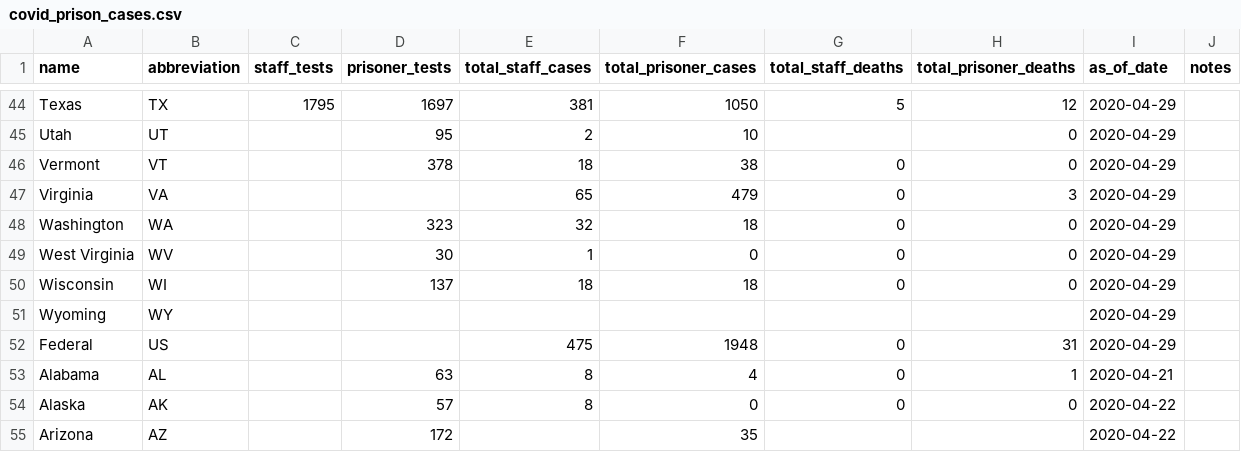
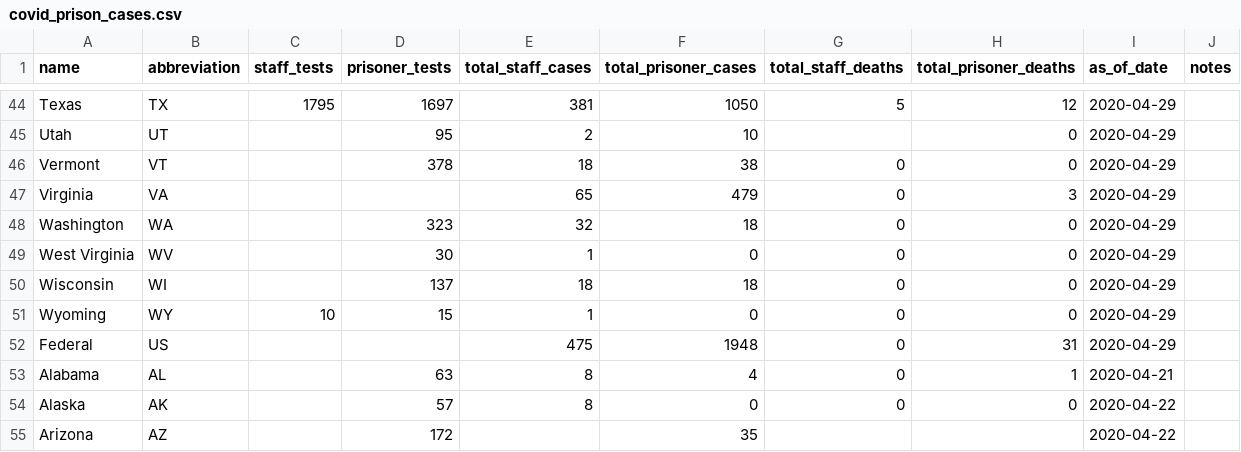
Before and after one commit to themarshallproject/COVID_prison_data, a CSV file: data/covid_prison_cases.csv, drawn as a sheet; only a part is shown, gaps mark what is left out.

Commit message:
Wyoming 4/29 data

```diff
--- a/data/covid_prison_cases.csv
+++ b/data/covid_prison_cases.csv
@@ -50,3 +50,3 @@ West Virginia,WV,,30,1,0,0,0,2020-04-29,
 Wisconsin,WI,,137,18,18,0,0,2020-04-29,
-Wyoming,WY,,,,,,,2020-04-29,
+Wyoming,WY,10,15,1,0,0,0,2020-04-29,
 Federal,US,,,475,1948,0,31,2020-04-29,
```
